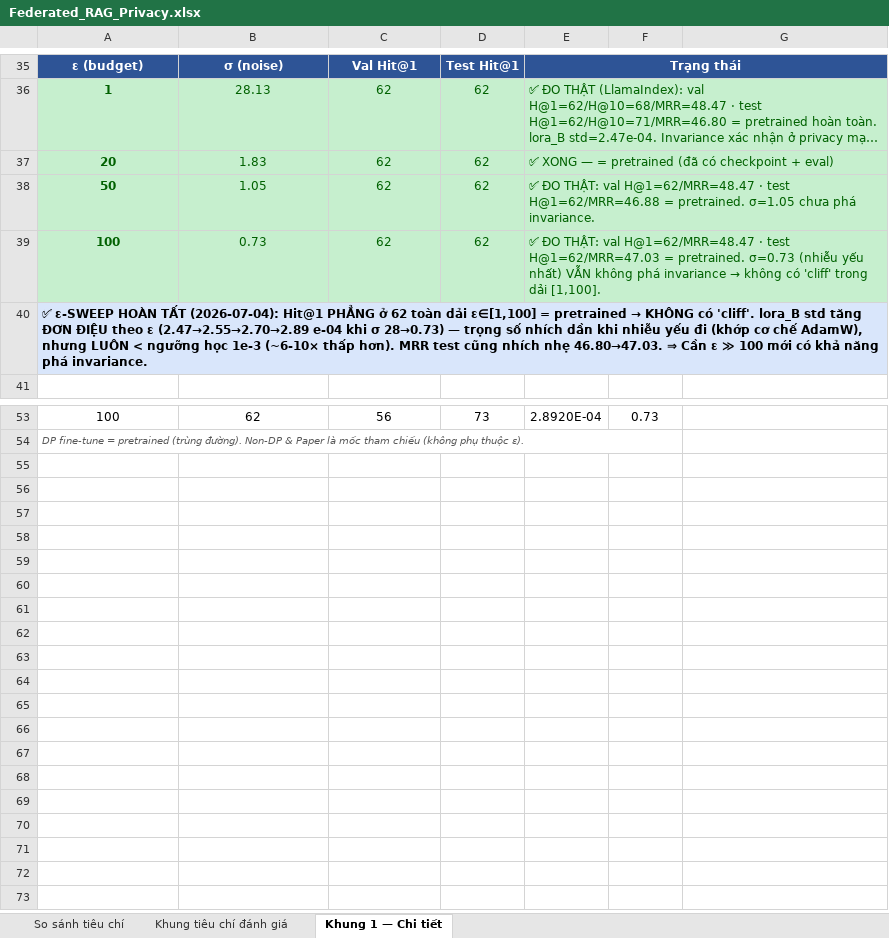
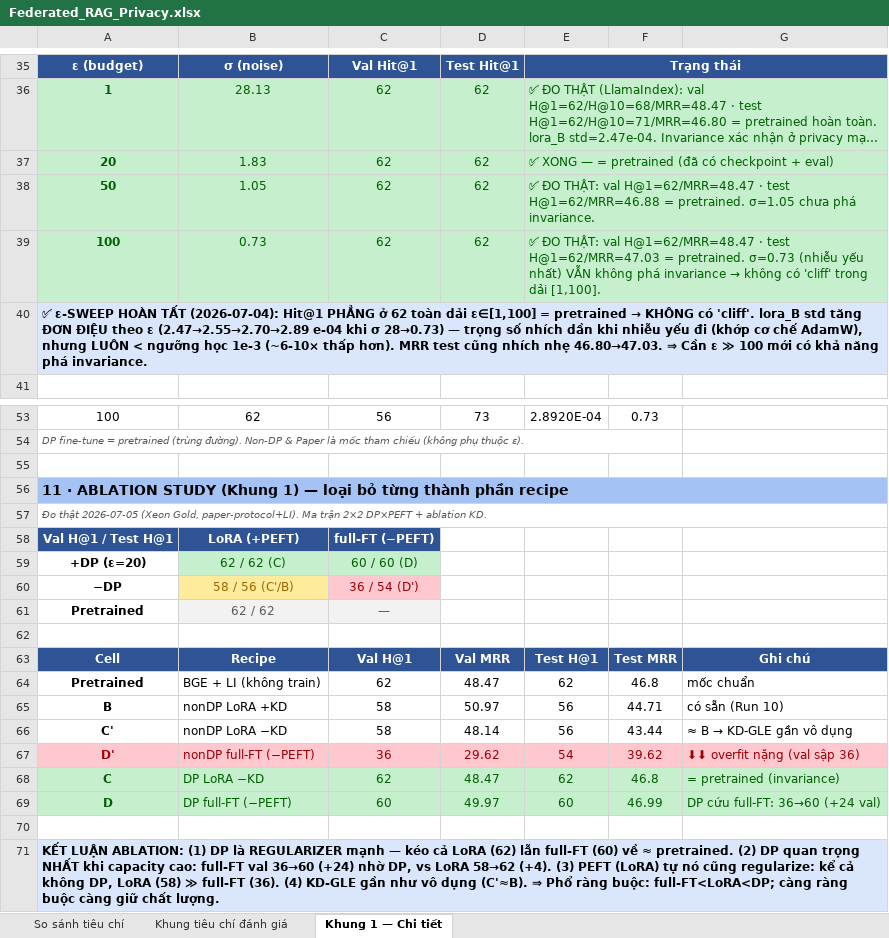
Before and after one commit to ursuswh-metamorphic/SDA_SecureDataAlliance, an Excel workbook: docs/Federated_RAG_Privacy.xlsx, sheet Khung 1 — Chi tiết, drawn as a sheet; only a part is shown, gaps mark what is left out; long unchanged cells end in …; values as stored, in another font and other column widths than the file's, no borders; formulas without a stored value are shown as written; charts and pictures not drawn; the diff names each change by its address in the sheet, - before the commit and + after, or states it on an @@ line.

```diff
--- a/docs/Federated_RAG_Privacy.xlsx (sheet Khung 1 — Chi tiết)
+++ b/docs/Federated_RAG_Privacy.xlsx (sheet Khung 1 — Chi tiết)
-F39:G39 fill: #C6EFCE
+F39:G39 fill: none
+row 55: (empty)
+row 56: 11 · ABLATION STUDY (Khung 1) — loại bỏ từng thành phần recipe
+row 57: Đo thật 2026-07-05 (Xeon Gold, paper-protocol+LI). Ma trận 2×2 DP×PEFT + ablation KD.
+row 58: Val H@1 / Test H@1 | LoRA (+PEFT) | full-FT (−PEFT)
+row 59: +DP (ε=20) | 62 / 62 (C) | 60 / 60 (D)
+row 60: −DP | 58 / 56 (C'/B) | 36 / 54 (D')
+row 61: Pretrained | 62 / 62 | —
+row 62: (empty)
+row 63: Cell | Recipe | Val H@1 | Val MRR | Test H@1 | Test MRR | Ghi chú
+row 64: Pretrained | BGE + LI (không train) | 62 | 48.47 | 62 | 46.8 | mốc chuẩn
+row 65: B | nonDP LoRA +KD | 58 | 50.97 | 56 | 44.71 | có sẵn (Run 10)
+row 66: C' | nonDP LoRA −KD | 58 | 48.14 | 56 | 43.44 | ≈ B → KD-GLE gần vô dụng
+row 67: D' | nonDP full-FT (−PEFT) | 36 | 29.62 | 54 | 39.62 | ⬇⬇ overfit nặng (val sập 36)
+row 68: C | DP LoRA −KD | 62 | 48.47 | 62 | 46.8 | = pretrained (invariance)
+row 69: D | DP full-FT (−PEFT) | 60 | 49.97 | 60 | 46.99 | DP cứu full-FT: 36→60 (+24 val)
+row 70: (empty)
+row 71: KẾT LUẬN ABLATION: (1) DP là REGULARIZER mạnh — kéo cả LoRA (62) lẫn full-FT (60) về ≈ pretrained. (2) DP quan trọng NHẤT khi capacity cao: full-FT val 36→60 (+24) nhờ DP, vs LoRA 58→62 (+4). (3) PEFT (LoRA) tự nó cũng regularize: kể cả không DP, LoRA (58) ≫ full-FT (36). (4) KD-GLE gần như vô dụng (C'≈B). ⇒ Phổ ràng buộc: full-FT<LoRA<DP; càng ràng buộc càng giữ chất lượng.
```
Also changed, not shown: charts or pictures.
